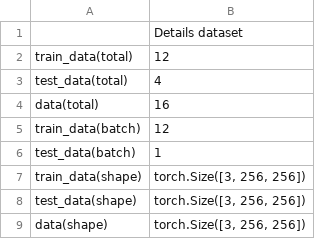
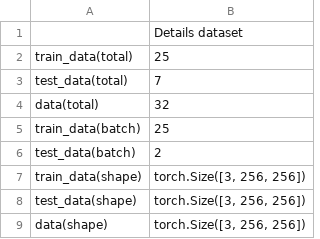
Before and after one commit to atikul-islam-sajib/DiscoGAN, a CSV file: research/files/dataset_details.csv, drawn as a sheet.

```diff
--- a/research/files/dataset_details.csv
+++ b/research/files/dataset_details.csv
@@ -1,7 +1,7 @@
 ,Details dataset
-train_data(total),12
-test_data(total),4
-data(total),16
-train_data(batch),12
-test_data(batch),1
+train_data(total),25
+test_data(total),7
+data(total),32
+train_data(batch),25
+test_data(batch),2
 train_data(shape),"torch.Size([3, 256, 256])"
```
Also changed, not shown: 6 other files.
